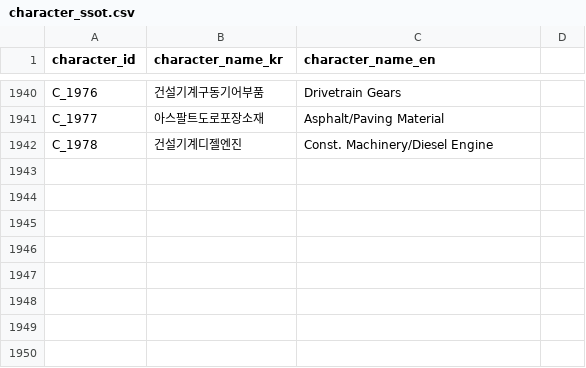
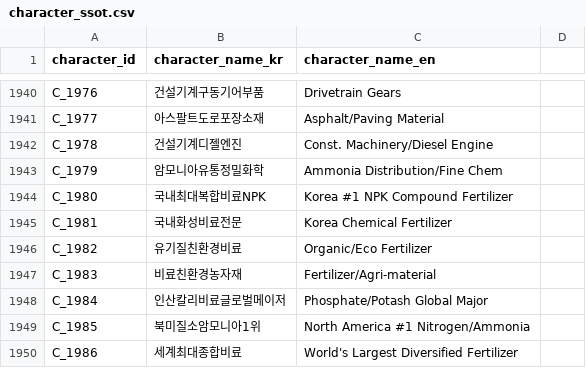
Before and after one commit to kang0302/moneytree-web, a CSV file: public/data/ssot/character_ssot.csv, drawn as a sheet; only a part is shown, gaps mark what is left out.

```diff
--- a/public/data/ssot/character_ssot.csv
+++ b/public/data/ssot/character_ssot.csv
@@ -1942 +1942,9 @@ C_1977,아스팔트도로포장소재,Asphalt/Paving Material
 C_1978,건설기계디젤엔진,Const. Machinery/Diesel Engine
+C_1979,암모니아유통정밀화학,Ammonia Distribution/Fine Chem
+C_1980,국내최대복합비료NPK,Korea #1 NPK Compound Fertilizer
+C_1981,국내화성비료전문,Korea Chemical Fertilizer
+C_1982,유기질친환경비료,Organic/Eco Fertilizer
+C_1983,비료친환경농자재,Fertilizer/Agri-material
+C_1984,인산칼리비료글로벌메이저,Phosphate/Potash Global Major
+C_1985,북미질소암모니아1위,North America #1 Nitrogen/Ammonia
+C_1986,세계최대종합비료,World's Largest Diversified Fertilizer
```
Also changed, not shown: 2 other files.
